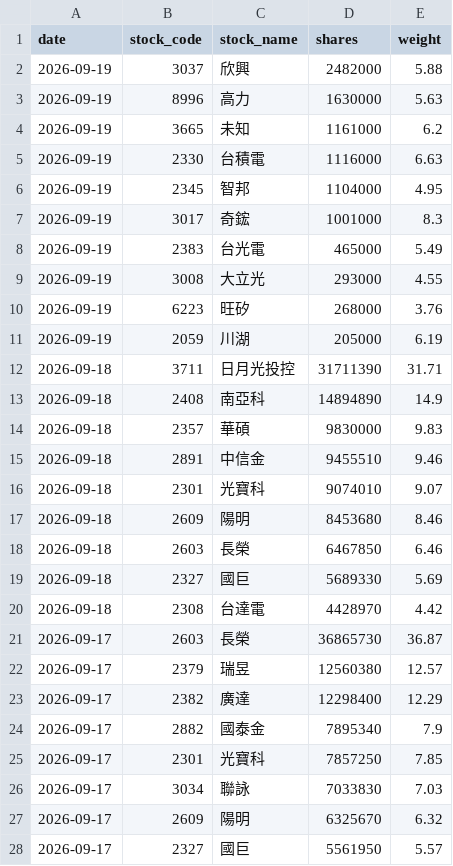
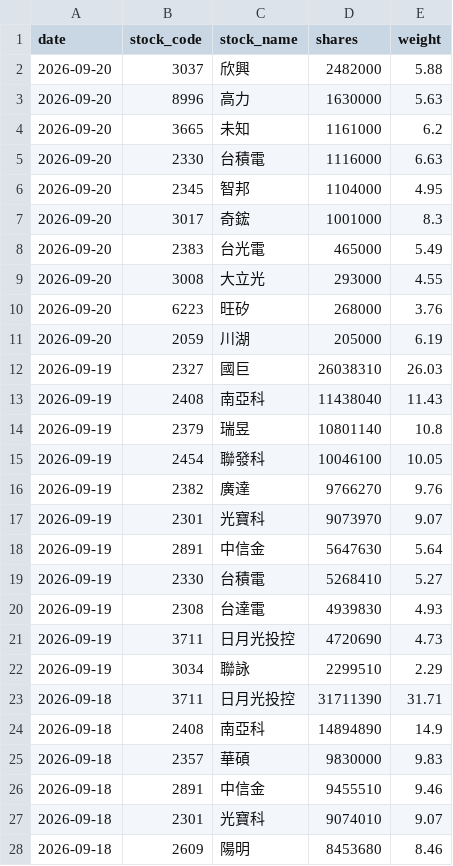
Before and after one commit to yrjjan-allen/active-etf-dashboard, a CSV file: data/00992A.csv, drawn as a sheet; only a part is shown; the shorter side is filled out with more unchanged rows.

```diff
--- a/data/00992A.csv
+++ b/data/00992A.csv
@@ -1,12 +1,23 @@
 date,stock_code,stock_name,shares,weight
-2026-09-19,3037,欣興,2482000,5.88
-2026-09-19,8996,高力,1630000,5.63
-2026-09-19,3665,未知,1161000,6.2
-2026-09-19,2330,台積電,1116000,6.63
-2026-09-19,2345,智邦,1104000,4.95
-2026-09-19,3017,奇鋐,1001000,8.3
-2026-09-19,2383,台光電,465000,5.49
-2026-09-19,3008,大立光,293000,4.55
-2026-09-19,6223,旺矽,268000,3.76
-2026-09-19,2059,川湖,205000,6.19
+2026-09-20,3037,欣興,2482000,5.88
+2026-09-20,8996,高力,1630000,5.63
+2026-09-20,3665,未知,1161000,6.2
+2026-09-20,2330,台積電,1116000,6.63
+2026-09-20,2345,智邦,1104000,4.95
+2026-09-20,3017,奇鋐,1001000,8.3
+2026-09-20,2383,台光電,465000,5.49
+2026-09-20,3008,大立光,293000,4.55
+2026-09-20,6223,旺矽,268000,3.76
+2026-09-20,2059,川湖,205000,6.19
+2026-09-19,2327,國巨,26038310,26.03
+2026-09-19,2408,南亞科,11438040,11.43
+2026-09-19,2379,瑞昱,10801140,10.8
+2026-09-19,2454,聯發科,10046100,10.05
+2026-09-19,2382,廣達,9766270,9.76
+2026-09-19,2301,光寶科,9073970,9.07
+2026-09-19,2891,中信金,5647630,5.64
+2026-09-19,2330,台積電,5268410,5.27
+2026-09-19,2308,台達電,4939830,4.93
+2026-09-19,3711,日月光投控,4720690,4.73
+2026-09-19,3034,聯詠,2299510,2.29
 2026-09-18,3711,日月光投控,31711390,31.71
```
Also changed, not shown: data/00948B.csv, data/00980A.csv, 5 other files.
